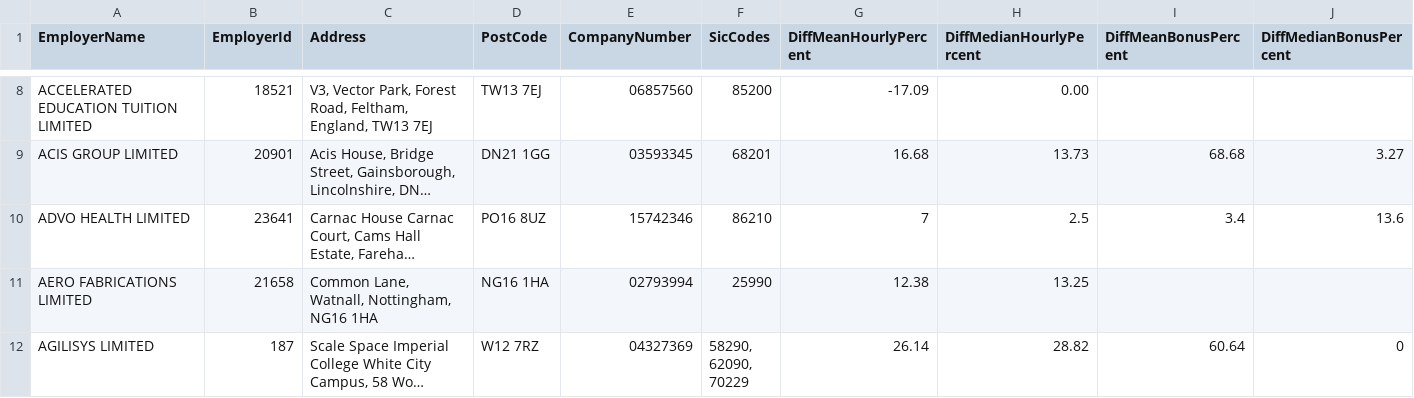
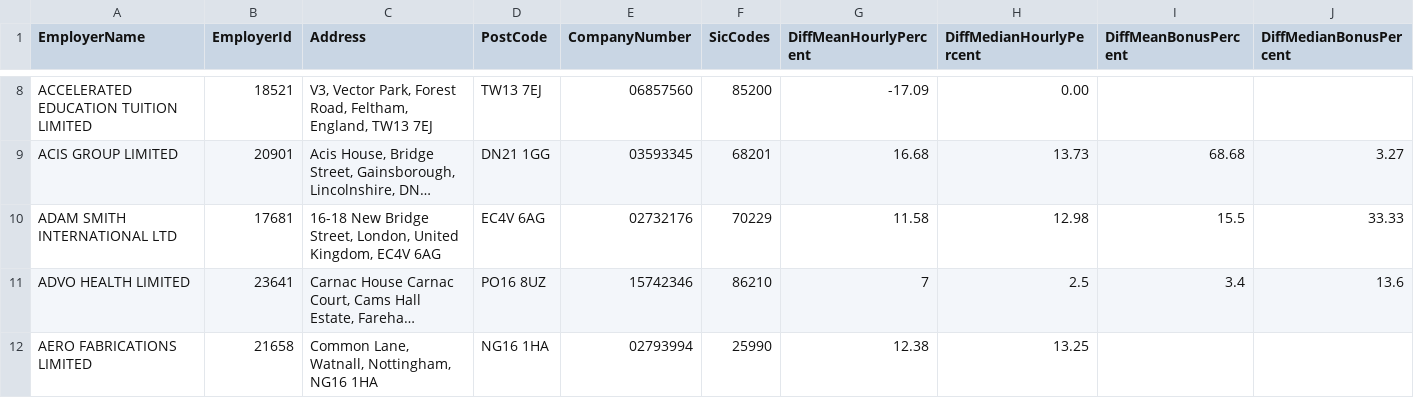
Before and after one commit to brightnetwork/uk-gender-pay-gap, a CSV file: 2025-2026.csv, drawn as a sheet; only a part is shown, gaps mark what is left out; the shorter side is filled out with more unchanged rows; long unchanged cells end in …; rows hold the shown columns only; the diff covers the shown part only; the diff names each change by its address in the sheet, - before the commit and + after, or states it on an @@ line.

```diff
--- a/2025-2026.csv
+++ b/2025-2026.csv
+row 10: ADAM SMITH INTERNATIONAL LTD | 17681 | 16-18 New Bridge Street, London, United Kingdom, EC4V 6AG | EC4V 6AG | 02732176 | 70229 | 11.58 | 12.98 | 15.5 | 33.33
```
Also changed, not shown: 2 added rows and 4 edited cells elsewhere in this file.
